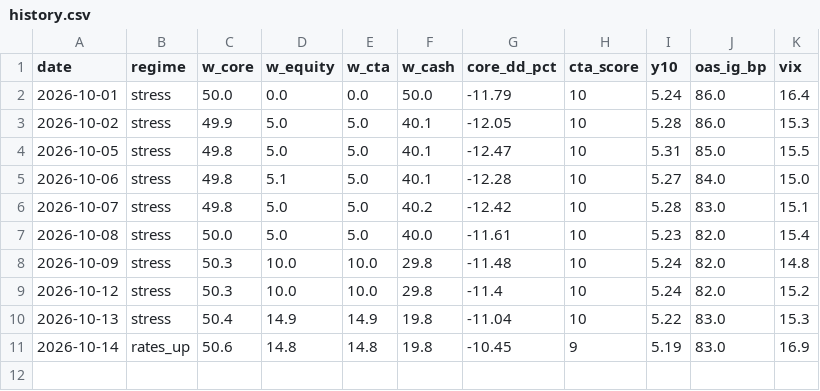
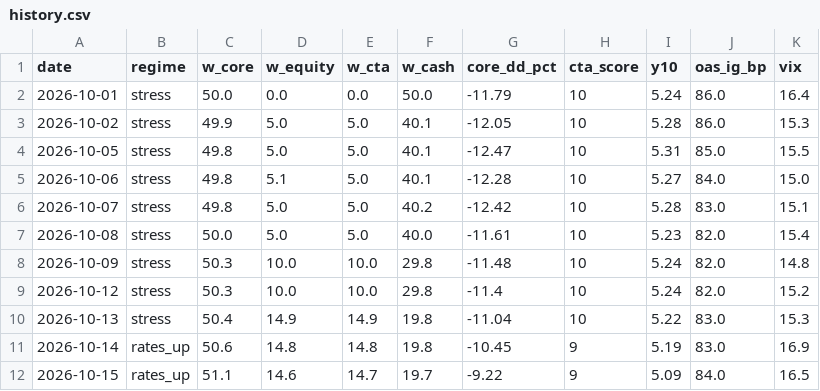
Before and after one commit to Lorun/market-signals, a CSV file: data/history.csv, drawn as a sheet; the diff names each change by its address in the sheet, - before the commit and + after, or states it on an @@ line.

```diff
--- a/data/history.csv
+++ b/data/history.csv
+row 12: 2026-10-15 | rates_up | 51.1 | 14.6 | 14.7 | 19.7 | -9.22 | 9 | 5.09 | 84.0 | 16.5
```
Also changed, not shown: 1 other file.
